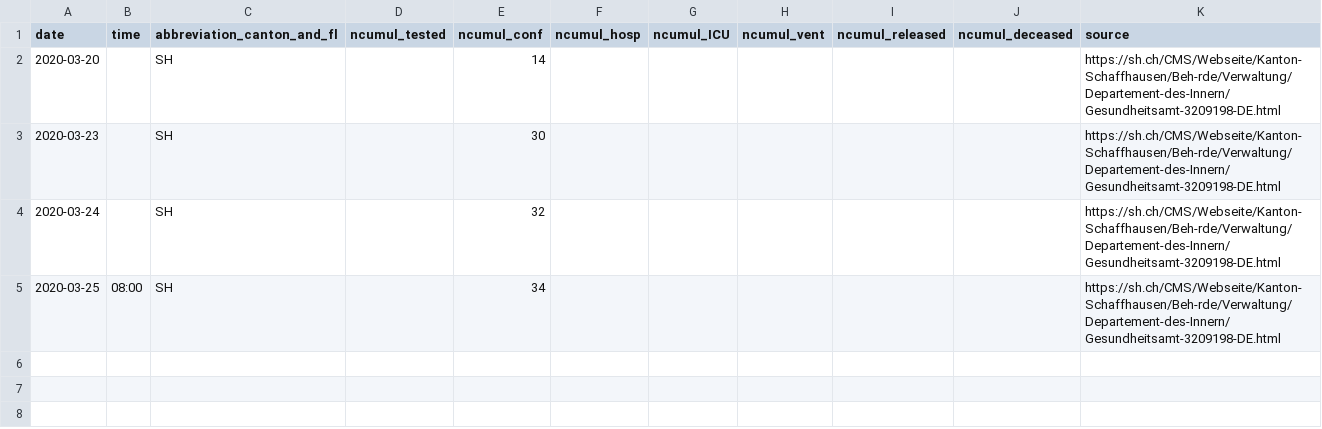
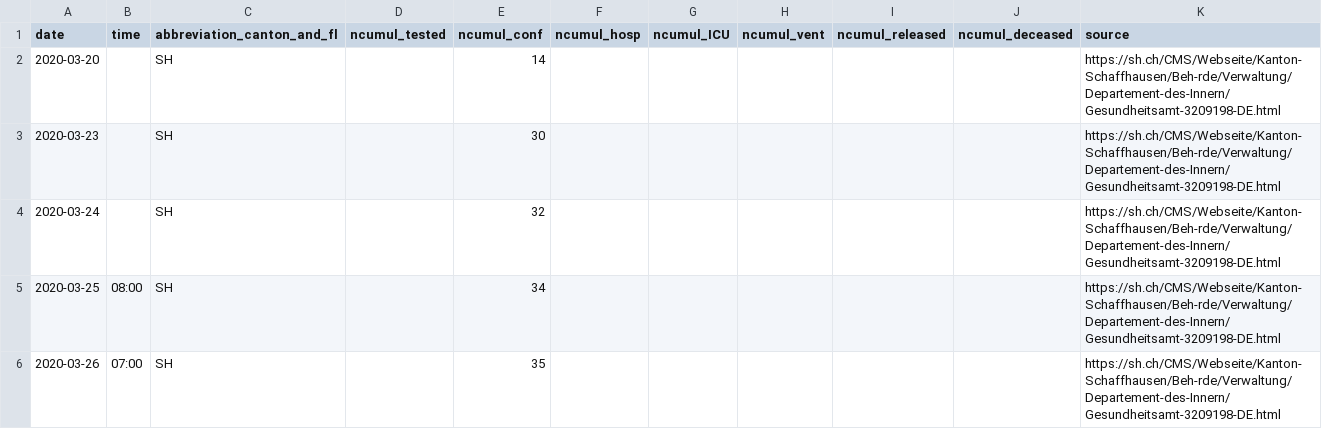
Before and after one commit to CorinneHuegli/covid_19, a CSV file: fallzahlen_kanton_total_csv/COVID19_Fallzahlen_Kanton_SH_total.csv, drawn as a sheet; the diff names each change by its address in the sheet, - before the commit and + after, or states it on an @@ line.

```diff
--- a/fallzahlen_kanton_total_csv/COVID19_Fallzahlen_Kanton_SH_total.csv
+++ b/fallzahlen_kanton_total_csv/COVID19_Fallzahlen_Kanton_SH_total.csv
+row 6: 2020-03-26 | 07:00 | SH |  | 35 |  |  |  |  |  | https://sh.ch/CMS/Webseite/Kanton-Schaffhausen/Beh-rde/Verwaltung/Departement-des-Innern/Gesundheitsamt-3209198-DE.html
```
